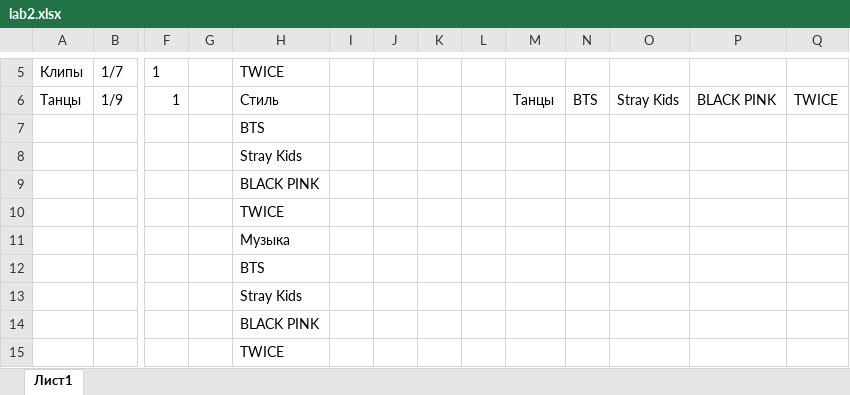
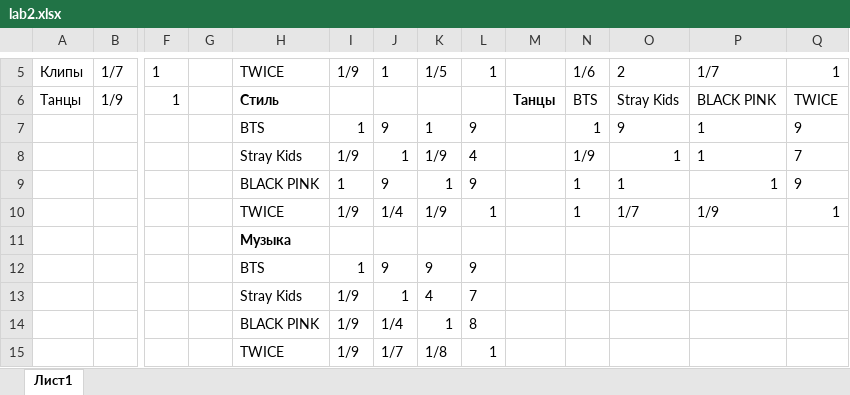
Before and after one commit to LuvTrippin/Expert-methods, an Excel workbook: lab2/lab2.xlsx, sheet Лист1, drawn as a sheet; only a part is shown, gaps mark what is left out; values as stored, in another font and other column widths than the file's, no borders; removed rows and columns are numbered as before the commit, all else as after; rows hold the shown columns only; the diff covers the shown part only; the diff names each change by its address in the sheet, - before the commit and + after, or states it on an @@ line.

```diff
--- a/lab2/lab2.xlsx (sheet Лист1)
+++ b/lab2/lab2.xlsx (sheet Лист1)
-I5: (empty)
+I5: 1/9
-J5: (empty)
+J5: 1
-K5: (empty)
+K5: 1/5
-L5: (empty)
+L5: 1
-N5: (empty)
+N5: 1/6
-O5: (empty)
+O5: 2
-P5: (empty)
+P5: 1/7
-Q5: (empty)
+Q5: 1
-H6 bold: off
+H6 bold: on
-M6 bold: off
+M6 bold: on
-row 7:  |  |  |  | BTS
-row 8:  |  |  |  | Stray Kids
-row 9:  |  |  |  | BLACK PINK
-row 10:  |  |  |  | TWICE
+row 7:  |  |  |  | BTS | 1 | 9 | 1 | 9 |  | 1 | 9 | 1 | 9
+row 8:  |  |  |  | Stray Kids | 1/9 | 1 | 1/9 | 4 |  | 1/9 | 1 | 1 | 7
+row 9:  |  |  |  | BLACK PINK | 1 | 9 | 1 | 9 |  | 1 | 1 | 1 | 9
+row 10:  |  |  |  | TWICE | 1/9 | 1/4 | 1/9 | 1 |  | 1 | 1/7 | 1/9 | 1
-H11 bold: off
+H11 bold: on
-row 12:  |  |  |  | BTS
-row 13:  |  |  |  | Stray Kids
-row 14:  |  |  |  | BLACK PINK
-row 15:  |  |  |  | TWICE
+row 12:  |  |  |  | BTS | 1 | 9 | 9 | 9
+row 13:  |  |  |  | Stray Kids | 1/9 | 1 | 4 | 7
+row 14:  |  |  |  | BLACK PINK | 1/9 | 1/4 | 1 | 8
+row 15:  |  |  |  | TWICE | 1/9 | 1/7 | 1/8 | 1
```
Also changed, not shown: 24 edited cells and cell formats elsewhere in this sheet.
